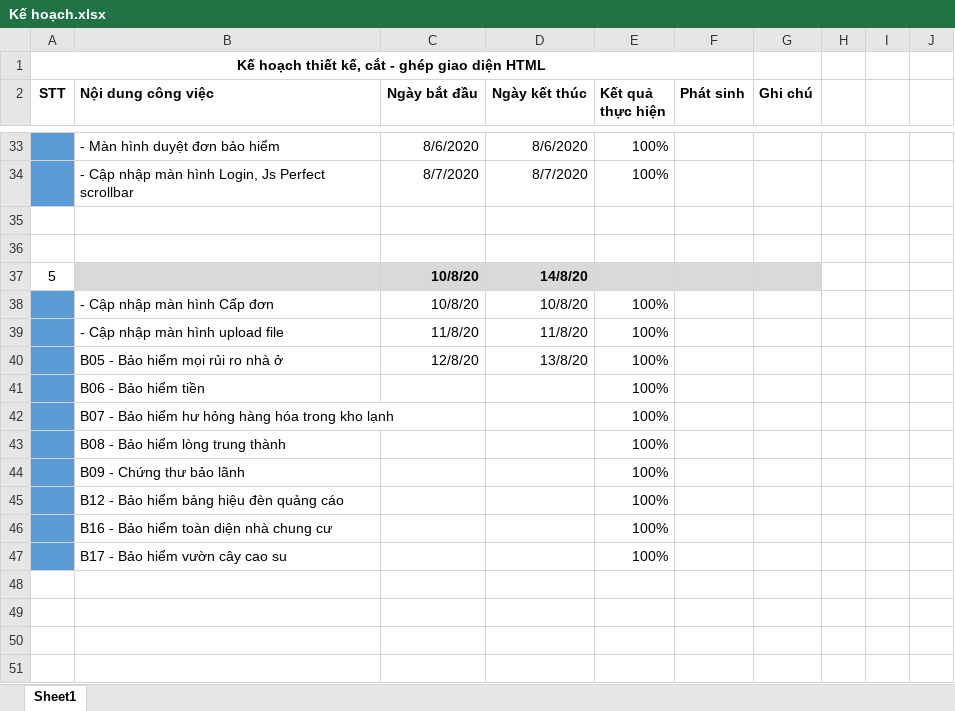
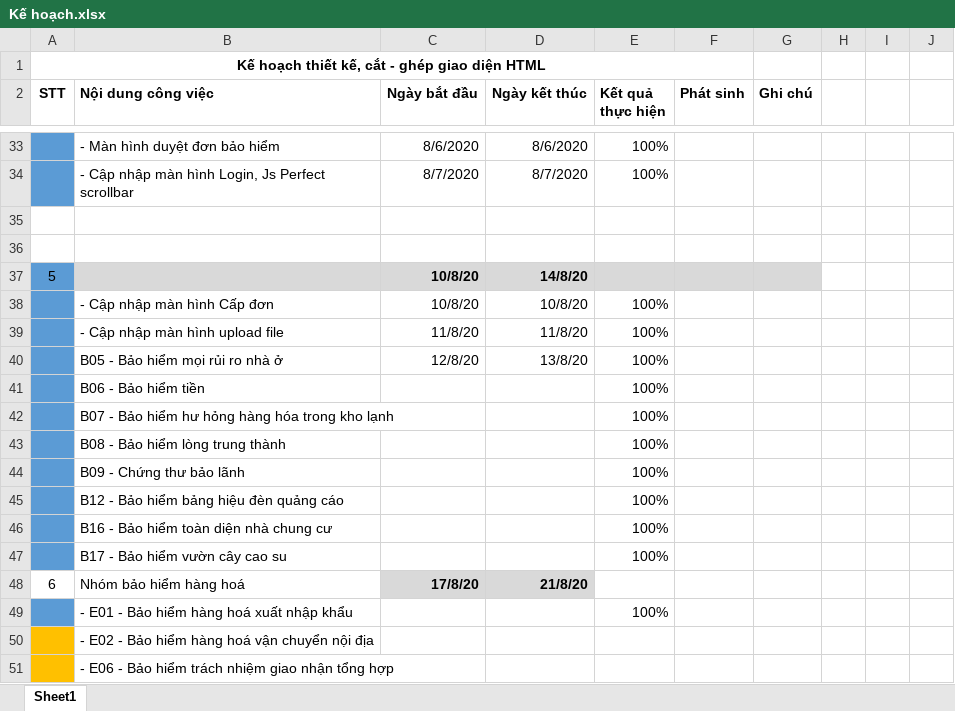
Before and after one commit to lvoddat95/PHP, an Excel workbook: Kế hoạch.xlsx, sheet Sheet1, drawn as a sheet; only a part is shown, gaps mark what is left out; values as stored, in another font and other column widths than the file's, no borders; the diff names each change by its address in the sheet, - before the commit and + after, or states it on an @@ line.

```diff
--- a/Kế hoạch.xlsx (sheet Sheet1)
+++ b/Kế hoạch.xlsx (sheet Sheet1)
-A37 fill: none
+A37 fill: #5B9BD5
+row 48: 6 | Nhóm bảo hiểm hàng hoá | 17/8/20 | 21/8/20
+row 49:  | - E01 - Bảo hiểm hàng hoá xuất nhập khẩu |  |  | 100%
+row 50:  | - E02 - Bảo hiểm hàng hoá vận chuyển nội địa
+row 51:  | - E06 - Bảo hiểm trách nhiệm giao nhận tổng hợp
```
Also changed, not shown: 1 other file.
